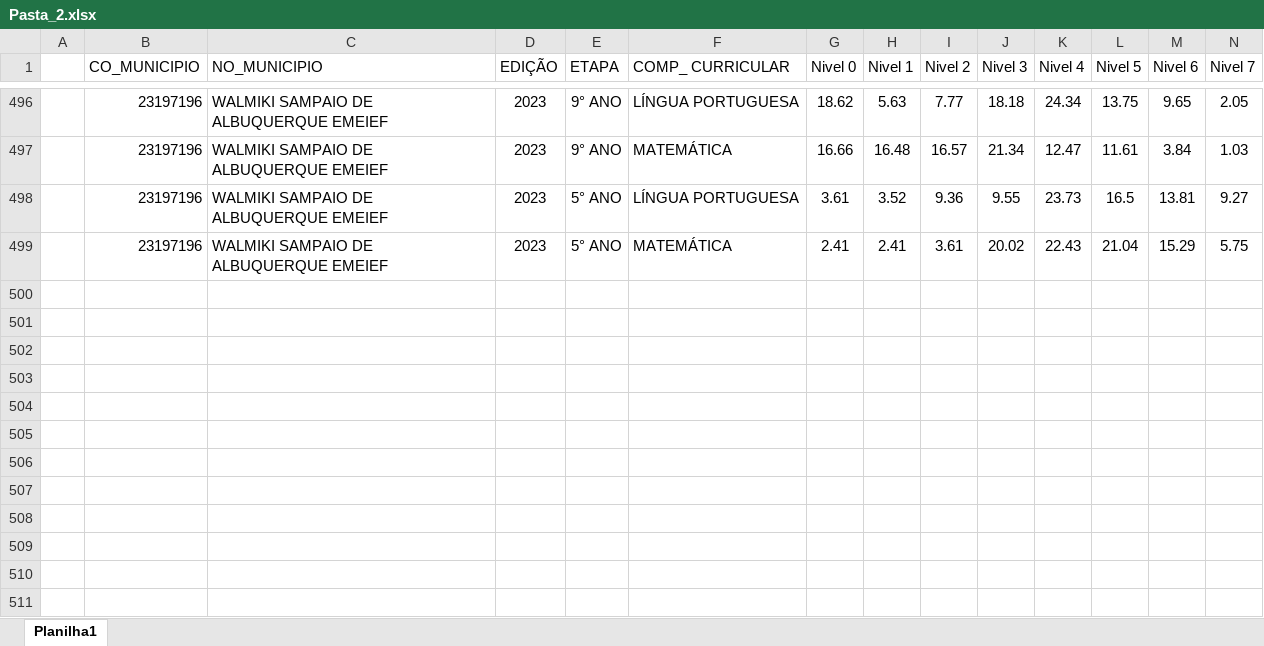
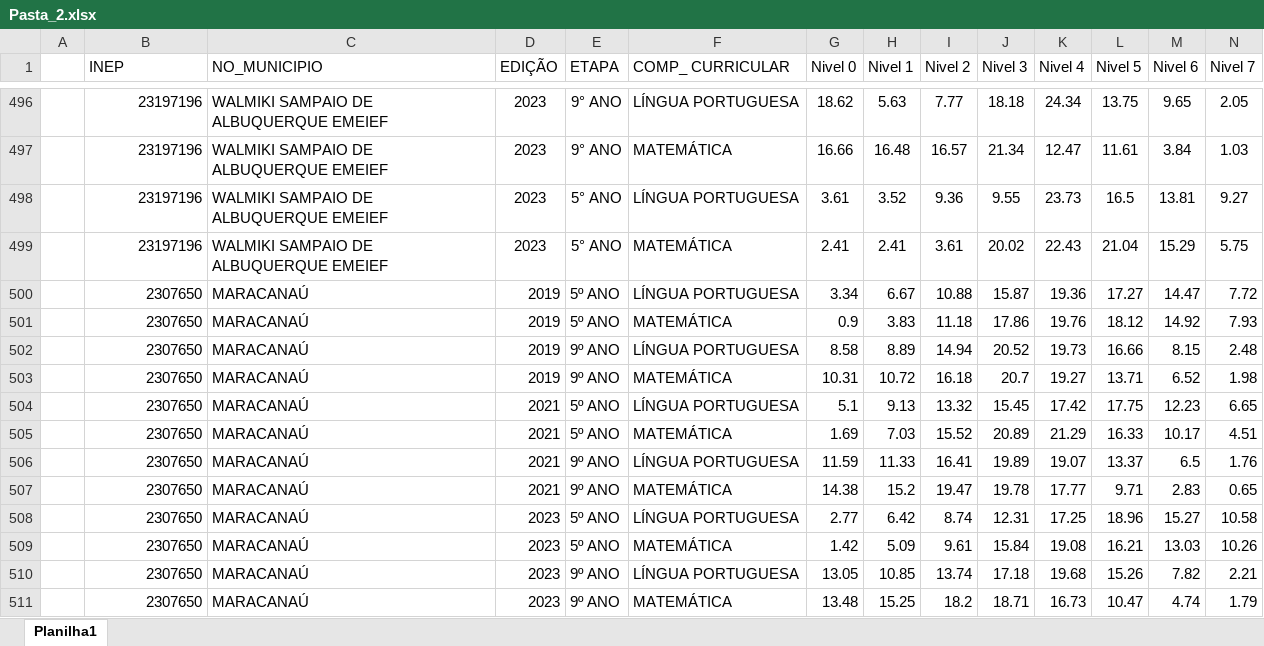
Before and after one commit to suporteteceducacao/resultadossaebniveis, an Excel workbook: xls/Pasta_2.xlsx, sheet Planilha1, drawn as a sheet; only a part is shown, gaps mark what is left out; values as stored, in another font and other column widths than the file's, no borders; rows hold the shown columns only; the diff names each change by its address in the sheet, - before the commit and + after, or states it on an @@ line.

Commit message:
Add files via upload

```diff
--- a/xls/Pasta_2.xlsx (sheet Planilha1)
+++ b/xls/Pasta_2.xlsx (sheet Planilha1)
-B1: CO_MUNICIPIO
+B1: INEP
+row 500:  | 2307650 | MARACANAÚ | 2019 | 5º ANO | LÍNGUA PORTUGUESA | 3.34 | 6.67 | 10.88 | 15.87 | 19.36 | 17.27 | 14.47 | 7.72
+row 501:  | 2307650 | MARACANAÚ | 2019 | 5º ANO | MATEMÁTICA | 0.9 | 3.83 | 11.18 | 17.86 | 19.76 | 18.12 | 14.92 | 7.93
+row 502:  | 2307650 | MARACANAÚ | 2019 | 9º ANO | LÍNGUA PORTUGUESA | 8.58 | 8.89 | 14.94 | 20.52 | 19.73 | 16.66 | 8.15 | 2.48
+row 503:  | 2307650 | MARACANAÚ | 2019 | 9º ANO | MATEMÁTICA | 10.31 | 10.72 | 16.18 | 20.7 | 19.27 | 13.71 | 6.52 | 1.98
+row 504:  | 2307650 | MARACANAÚ | 2021 | 5º ANO | LÍNGUA PORTUGUESA | 5.1 | 9.13 | 13.32 | 15.45 | 17.42 | 17.75 | 12.23 | 6.65
+row 505:  | 2307650 | MARACANAÚ | 2021 | 5º ANO | MATEMÁTICA | 1.69 | 7.03 | 15.52 | 20.89 | 21.29 | 16.33 | 10.17 | 4.51
+row 506:  | 2307650 | MARACANAÚ | 2021 | 9º ANO | LÍNGUA PORTUGUESA | 11.59 | 11.33 | 16.41 | 19.89 | 19.07 | 13.37 | 6.5 | 1.76
+row 507:  | 2307650 | MARACANAÚ | 2021 | 9º ANO | MATEMÁTICA | 14.38 | 15.2 | 19.47 | 19.78 | 17.77 | 9.71 | 2.83 | 0.65
+row 508:  | 2307650 | MARACANAÚ | 2023 | 5º ANO | LÍNGUA PORTUGUESA | 2.77 | 6.42 | 8.74 | 12.31 | 17.25 | 18.96 | 15.27 | 10.58
+row 509:  | 2307650 | MARACANAÚ | 2023 | 5º ANO | MATEMÁTICA | 1.42 | 5.09 | 9.61 | 15.84 | 19.08 | 16.21 | 13.03 | 10.26
+row 510:  | 2307650 | MARACANAÚ | 2023 | 9º ANO | LÍNGUA PORTUGUESA | 13.05 | 10.85 | 13.74 | 17.18 | 19.68 | 15.26 | 7.82 | 2.21
+row 511:  | 2307650 | MARACANAÚ | 2023 | 9º ANO | MATEMÁTICA | 13.48 | 15.25 | 18.2 | 18.71 | 16.73 | 10.47 | 4.74 | 1.79
```
